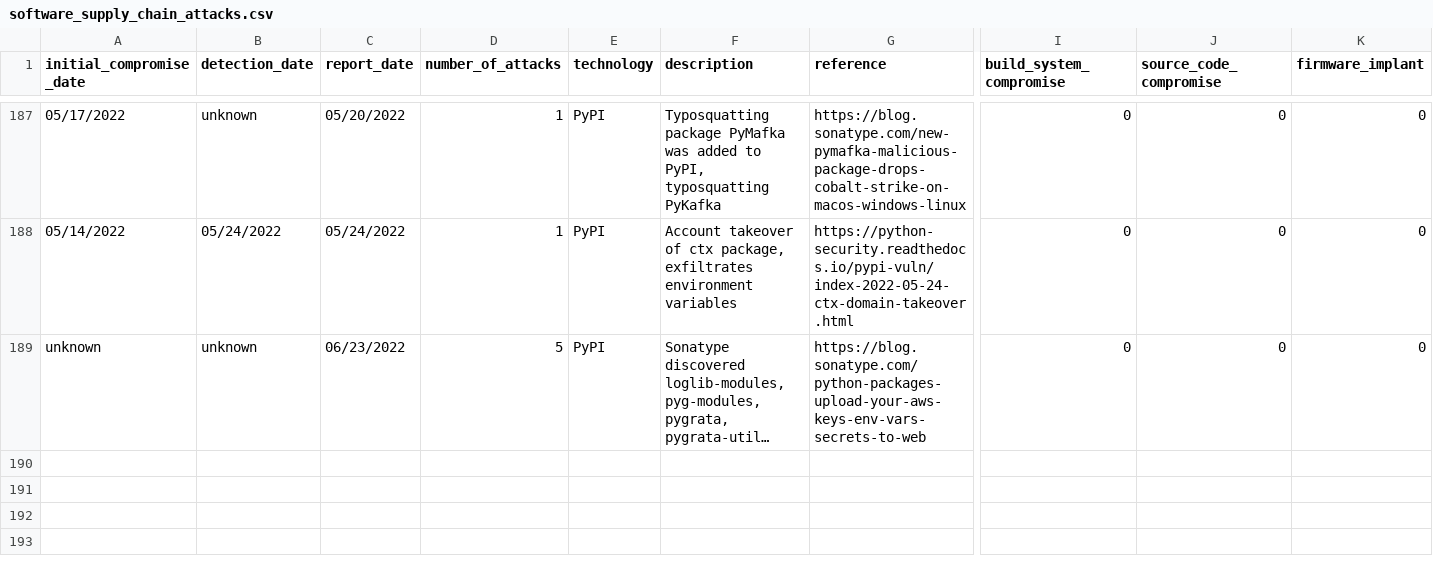
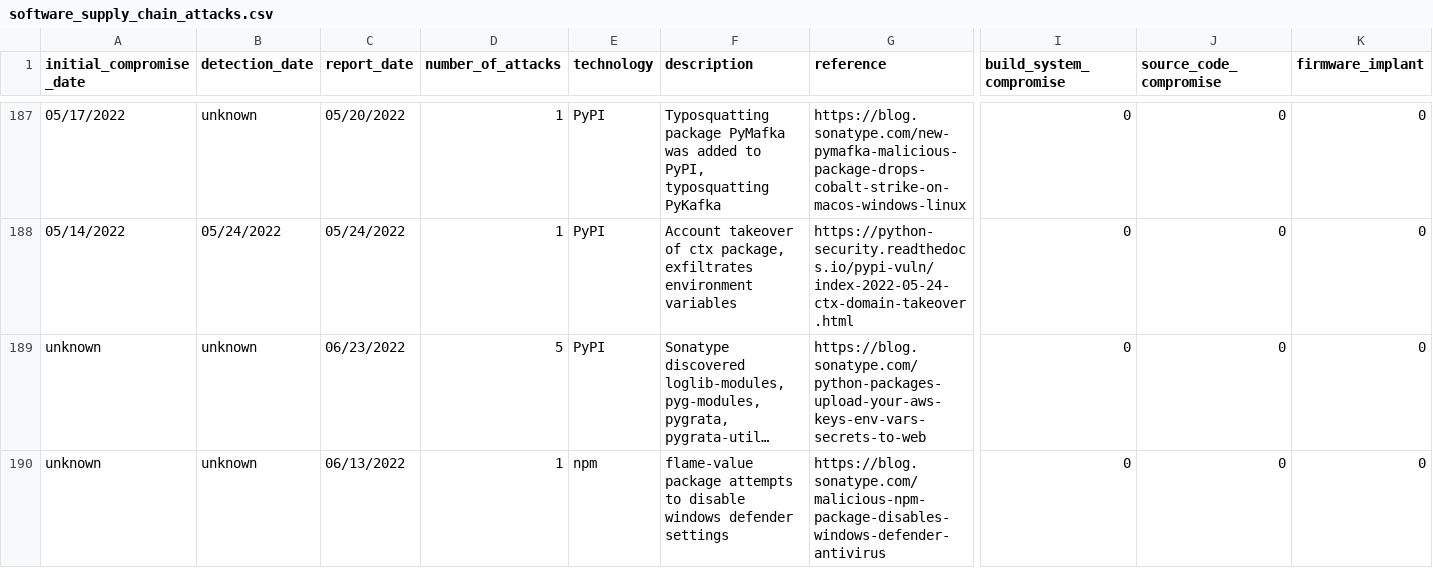
Before and after one commit to Open-Source-Software-Neighborhood-Watch/software-supply-chain-compromises, a CSV file: software_supply_chain_attacks.csv, drawn as a sheet; only a part is shown, gaps mark what is left out; long unchanged cells end in …; rows hold the shown columns only; the diff names each change by its address in the sheet, - before the commit and + after, or states it on an @@ line.

Commit message:
Add npm attack

```diff
--- a/software_supply_chain_attacks.csv
+++ b/software_supply_chain_attacks.csv
+row 190: unknown | unknown | 06/13/2022 | 1 | npm | flame-value package attempts to disable windows defender settings | https://blog.sonatype.com/malicious-npm-package-disables-windows-defender-antivirus | 0 | 0 | 0
```
